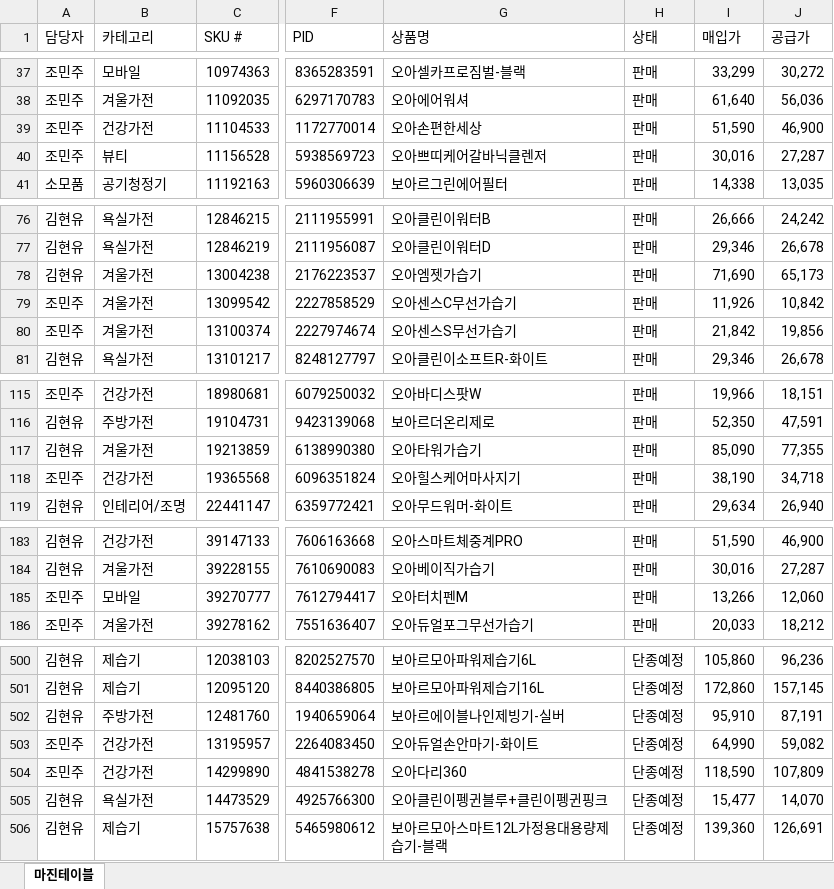
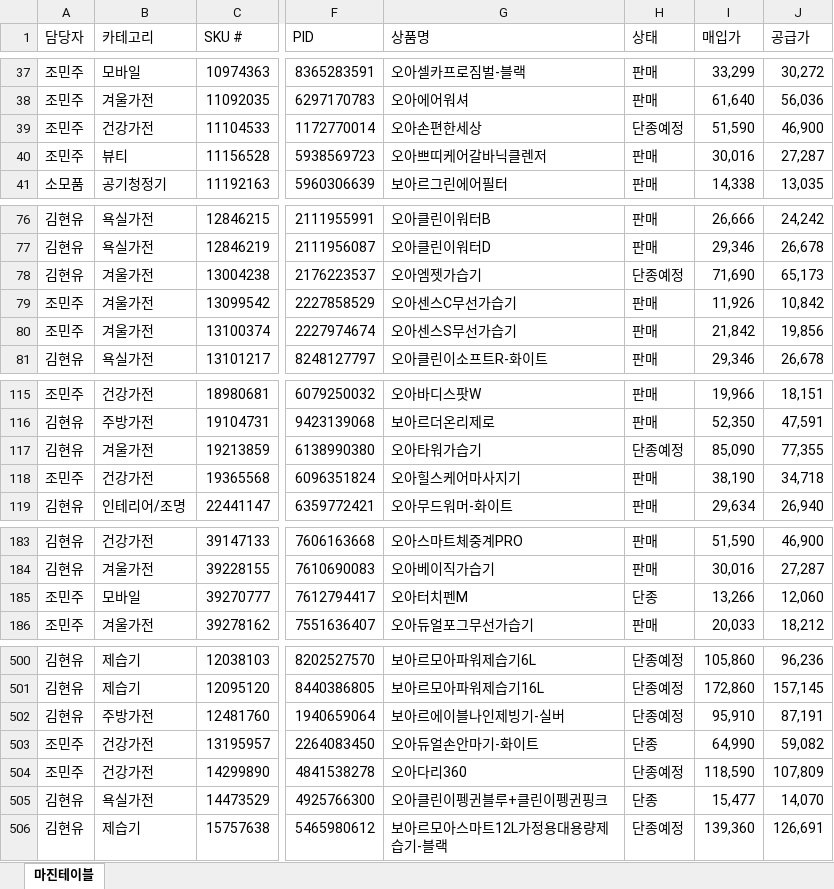
Before and after one commit to tolmjj10/coupang-po, an Excel workbook: data/마진테이블.xlsx, sheet 마진테이블, drawn as a sheet; only a part is shown, gaps mark what is left out; values as stored, in another font and other column widths than the file's, no borders; the diff covers the shown part only; the diff names each change by its address in the sheet, - before the commit and + after, or states it on an @@ line.

```diff
--- a/data/마진테이블.xlsx (sheet 마진테이블)
+++ b/data/마진테이블.xlsx (sheet 마진테이블)
-H39 (상태): 판매
+H39 (상태): 단종예정
-H78 (상태): 판매
+H78 (상태): 단종예정
-H117 (상태): 판매
+H117 (상태): 단종예정
-H185 (상태): 판매
+H185 (상태): 단종
-H503 (상태): 단종예정
+H503 (상태): 단종
-H505 (상태): 단종예정
+H505 (상태): 단종
```
Also changed, not shown: 3 added rows, 2 removed rows and 28 edited cells elsewhere in this sheet.
